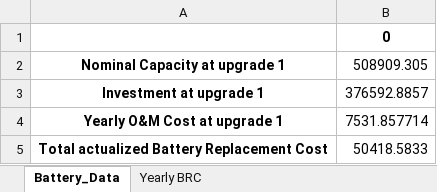
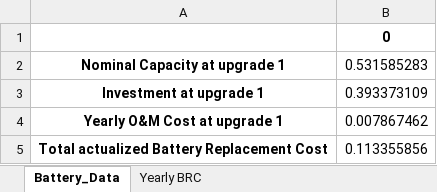
Before and after one commit to MicroGridsPy/MicroGridsPy, an Excel workbook: MicroGrids/Results/Battery_Data.xlsx, sheet Battery_Data, drawn as a sheet; values as stored, in another font and other column widths than the file's, no borders; the diff names each change by its address in the sheet, - before the commit and + after, or states it on an @@ line.

```diff
--- a/MicroGrids/Results/Battery_Data.xlsx (sheet Battery_Data)
+++ b/MicroGrids/Results/Battery_Data.xlsx (sheet Battery_Data)
-B2: 508909.305
+B2: 0.531585283
-B3: 376592.8857
+B3: 0.393373109
-B4: 7531.857714
+B4: 0.007867462
-B5: 50418.5833
+B5: 0.113355856
```
Also changed, not shown: sheet Yearly BRC, MicroGrids/Results/Generator_Data.xlsx, MicroGrids/Results/Renewable_Sources_Data.xlsx, 5 other files.
